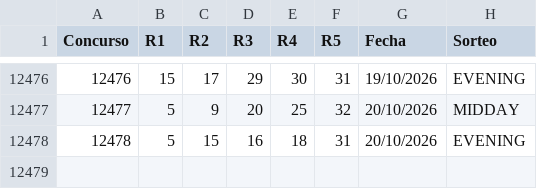
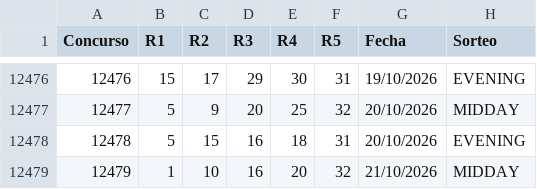
Before and after one commit to vrr6903-dotcom/florida-fantasy5, a CSV file: historial.csv, drawn as a sheet; only a part is shown, gaps mark what is left out; the diff names each change by its address in the sheet, - before the commit and + after, or states it on an @@ line.

```diff
--- a/historial.csv
+++ b/historial.csv
+row 12479: 12479 | 1 | 10 | 16 | 20 | 32 | 21/10/2026 | MIDDAY
```
Also changed, not shown: 6 other files.
